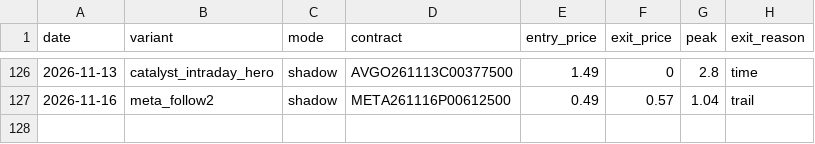
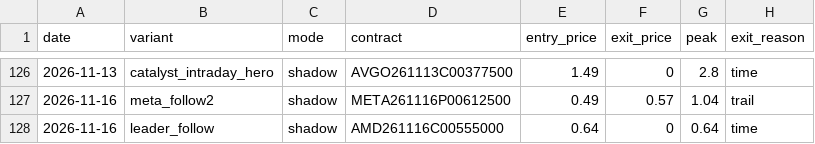
Before and after one commit to Cao-YMGG/Zero-or-Hero, a CSV file: journal/exits.csv, drawn as a sheet; only a part is shown, gaps mark what is left out; the diff names each change by its address in the sheet, - before the commit and + after, or states it on an @@ line.

```diff
--- a/journal/exits.csv
+++ b/journal/exits.csv
+row 128: 2026-11-16 | leader_follow | shadow | AMD261116C00555000 | 0.64 | 0 | 0.64 | time
```
Also changed, not shown: journal/equity.csv, journal/grades.csv, 6 other files.
